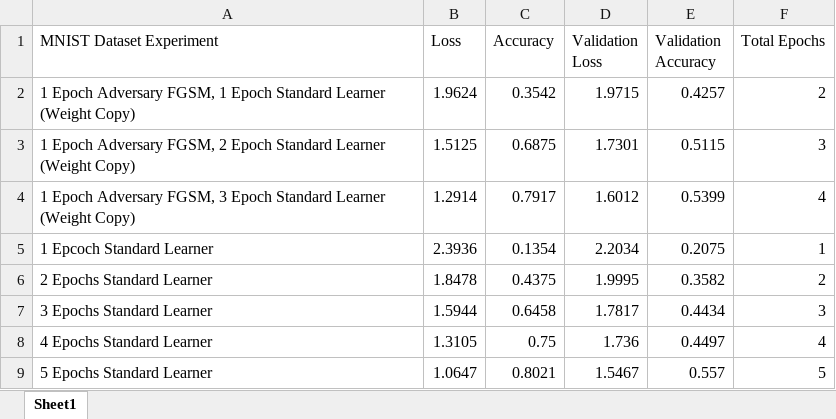
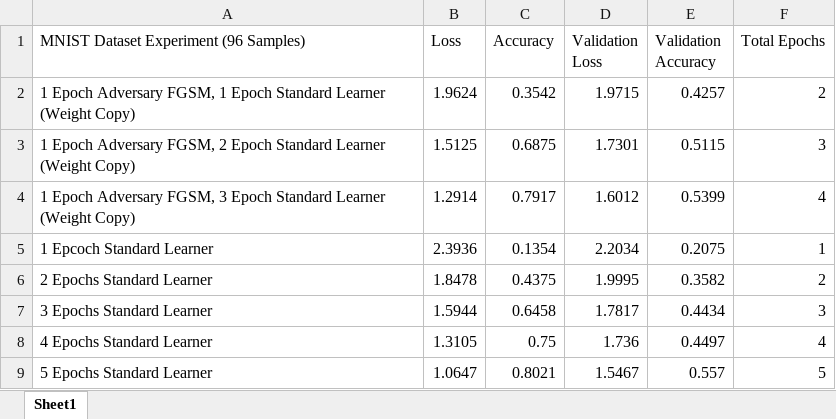
Before and after one commit to PatrickAllenCooper/selective-order, an Excel workbook: ResultsForTrialSetOne.xlsx, sheet Sheet1, drawn as a sheet; values as stored, in another font and other column widths than the file's, no borders; charts and pictures and table styles not drawn; the diff names each change by its address in the sheet, - before the commit and + after, or states it on an @@ line.

```diff
--- a/ResultsForTrialSetOne.xlsx (sheet Sheet1)
+++ b/ResultsForTrialSetOne.xlsx (sheet Sheet1)
-A1: MNIST Dataset Experiment
+A1: MNIST Dataset Experiment (96 Samples)
```
Also changed, not shown: 1 other file.
